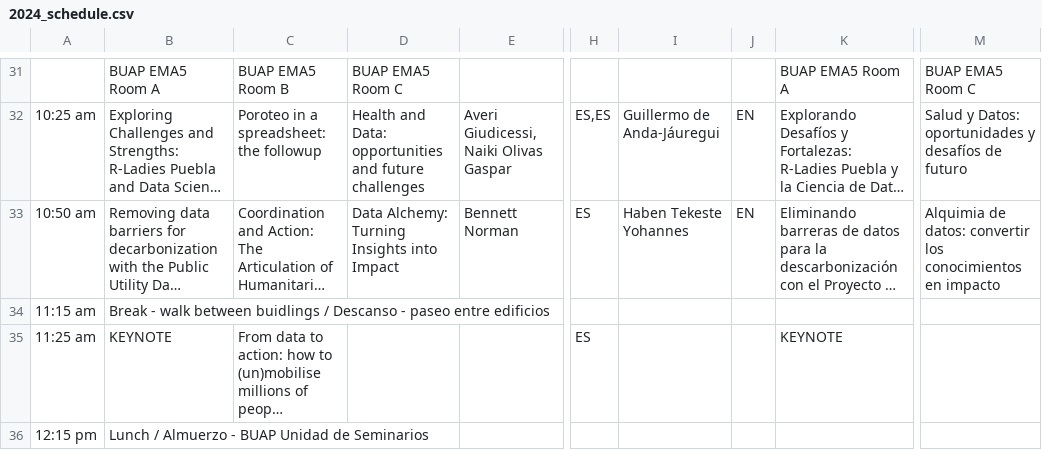
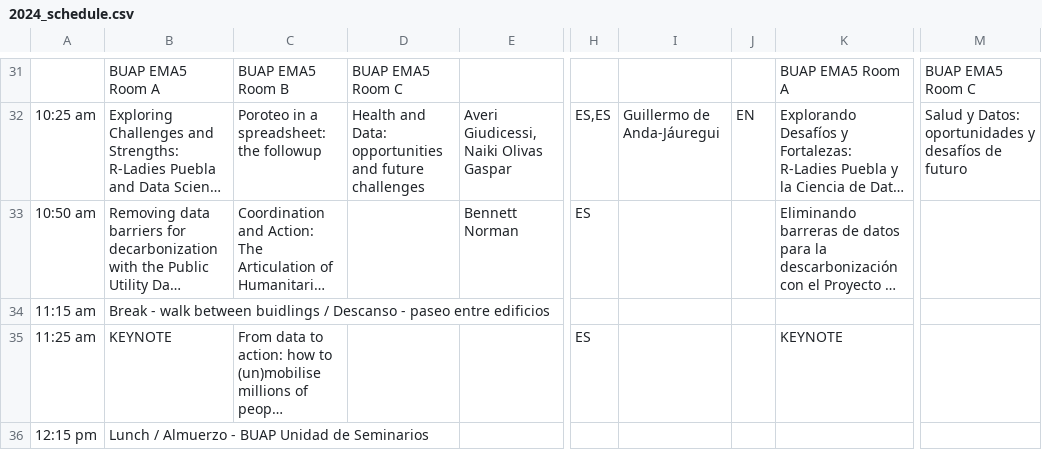
Before and after one commit to maxogden/csvconf.com, a CSV file: _data/2024_schedule.csv, drawn as a sheet; only a part is shown, gaps mark what is left out; long unchanged cells end in …; the diff names each change by its address in the sheet, - before the commit and + after, or states it on an @@ line.

Commit message:
Update 2024_schedule.csv

```diff
--- a/_data/2024_schedule.csv
+++ b/_data/2024_schedule.csv
-D33: Data Alchemy: Turning Insights into Impact
+D33: (empty)
-I33: Haben Tekeste Yohannes
+I33: (empty)
-J33: EN
+J33: (empty)
-M33: Alquimia de datos: convertir los conocimientos en impacto
+M33: (empty)
```
